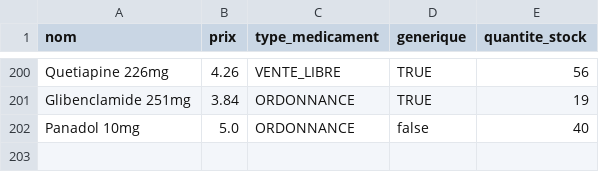
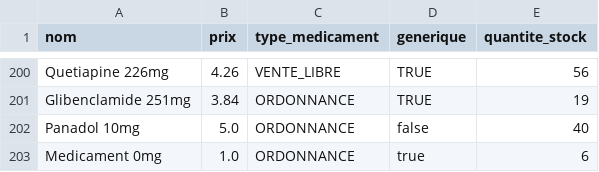
Before and after one commit to octhama/ProjetPharmacie, a CSV file: src/data/medicaments.csv, drawn as a sheet; only a part is shown, gaps mark what is left out.

```diff
--- a/src/data/medicaments.csv
+++ b/src/data/medicaments.csv
@@ -202 +202,2 @@ Glibenclamide 251mg,3.84,ORDONNANCE,TRUE,19
 Panadol 10mg,5.0,ORDONNANCE,false,40
+Medicament 0mg,1.0,ORDONNANCE,true,6
```
Also changed, not shown: src/data/demandes_version_generique.csv, 6 other files.
